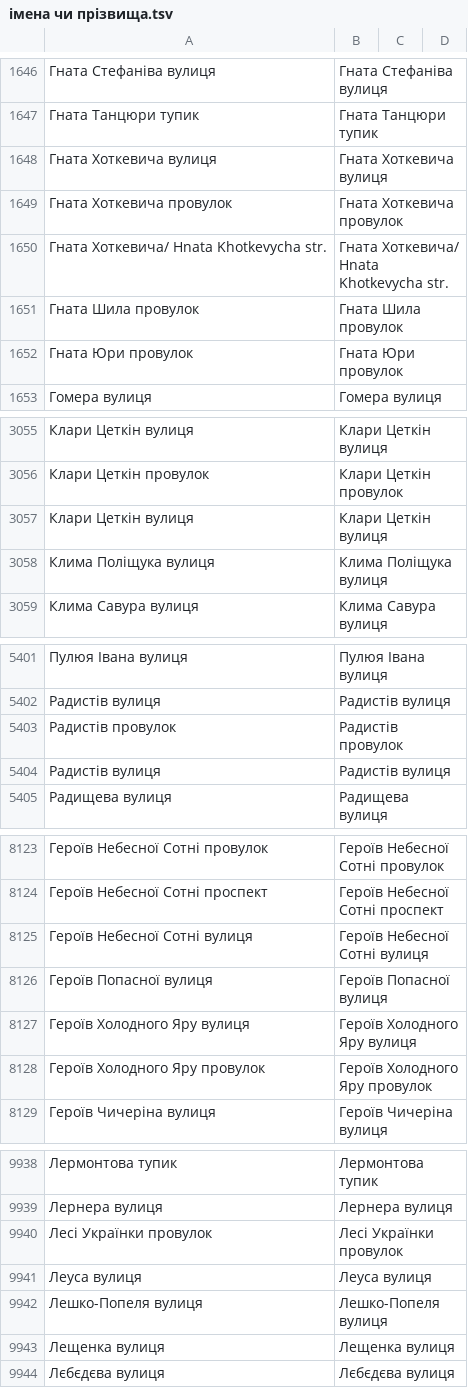
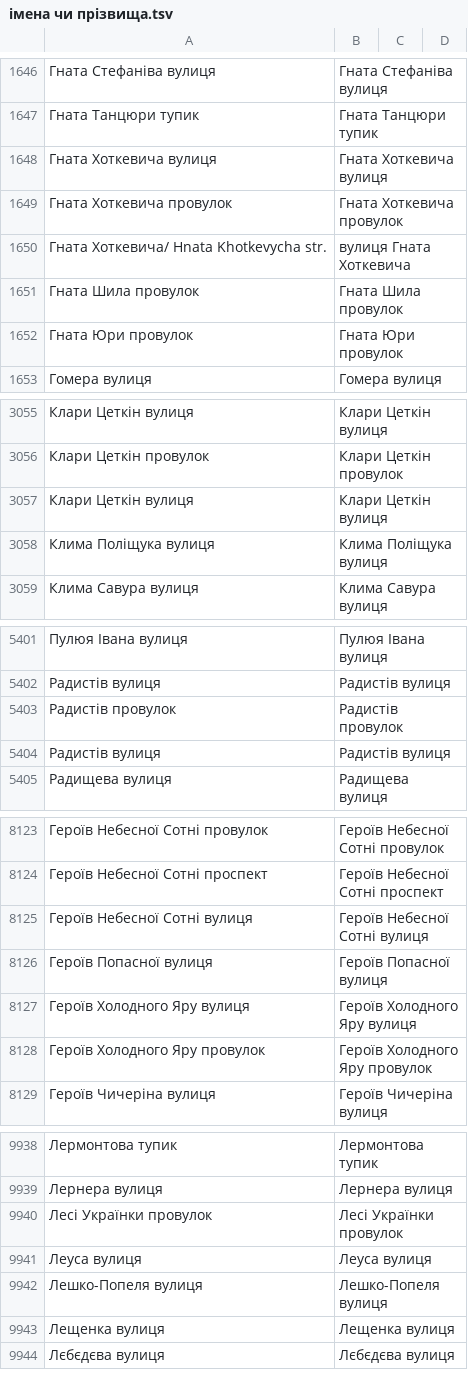
Before and after one commit to mellangr/mellangr.github.io, a TSV file: assets/streets/імена чи прізвища.tsv, drawn as a sheet; only a part is shown, gaps mark what is left out; the diff covers the shown part only; the diff names each change by its address in the sheet, - before the commit and + after, or states it on an @@ line.

```diff
--- a/assets/streets/імена чи прізвища.tsv
+++ b/assets/streets/імена чи прізвища.tsv
-B1650: Гната Хоткевича/ Hnata Khotkevycha str.
+B1650: вулиця Гната Хоткевича
-B3057: Клари Цеткiн вулиця
+B3057: Клари Цеткін вулиця
-B5404: Радистiв вулиця
+B5404: Радистів вулиця
-B8125: Героїв Небесної Coтні вулиця
+B8125: Героїв Небесної Cотні вулиця
-B9940: Лесi Українки провулок
+B9940: Лесі Українки провулок
```
Also changed, not shown: 4 edited cells elsewhere in this file, 3 other files.
